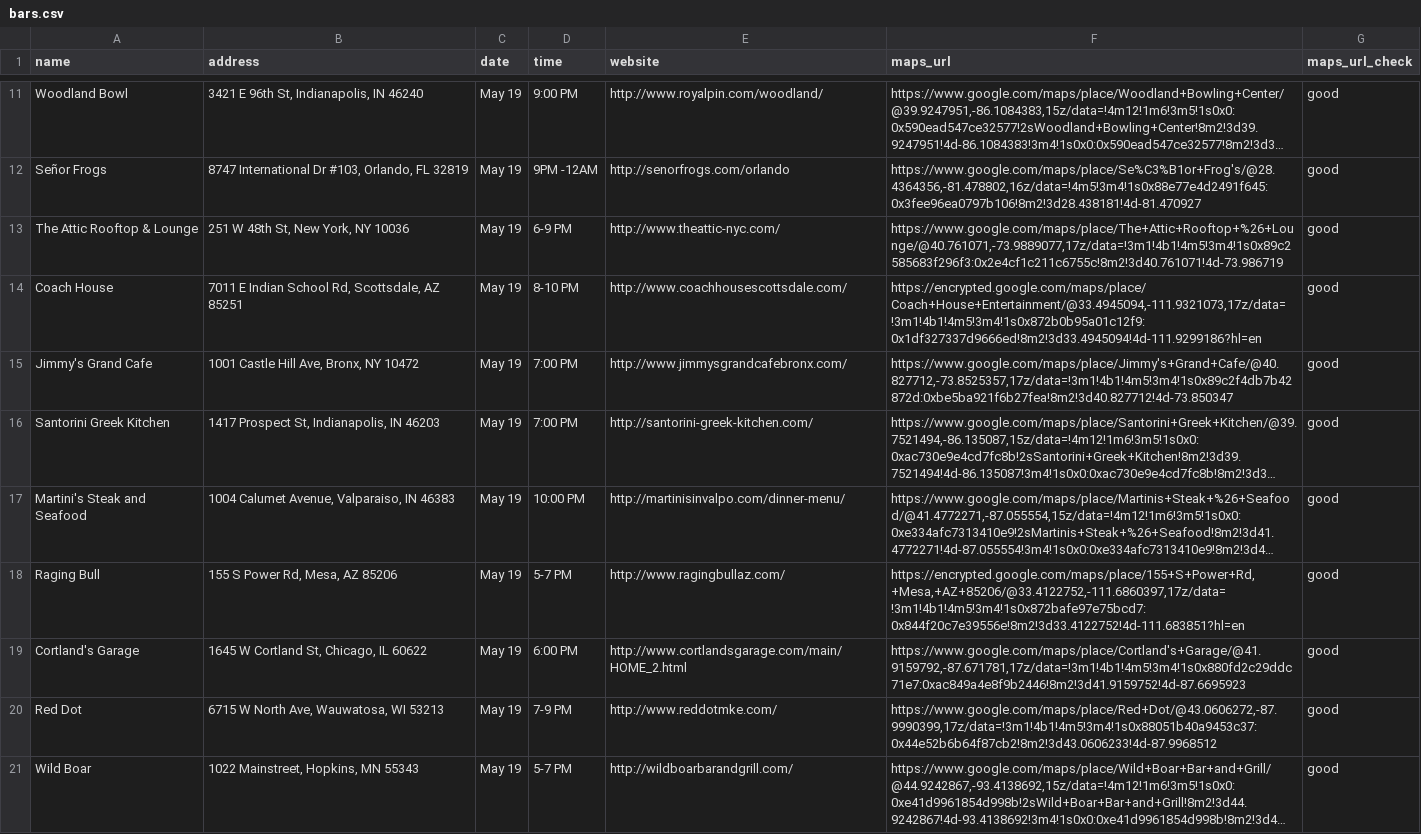
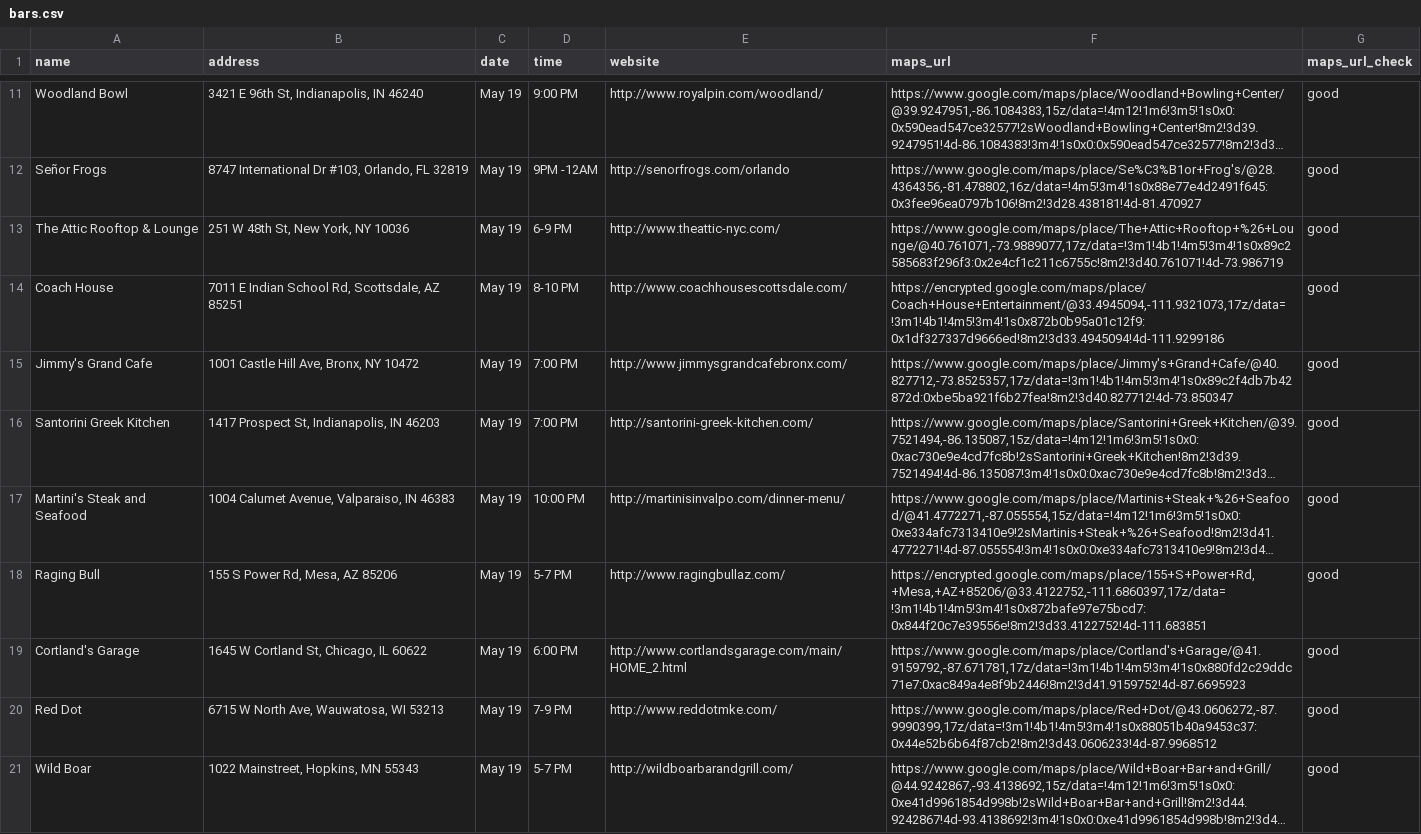
Before and after one commit to russian-standard-vodka/muleweek, a CSV file: bars.csv, drawn as a sheet; only a part is shown, gaps mark what is left out; long unchanged cells end in …; the diff covers the shown part only; the diff names each change by its address in the sheet, - before the commit and + after, or states it on an @@ line.

Commit message:
Add files via upload

```diff
--- a/bars.csv
+++ b/bars.csv
-F14 (maps_url): https://encrypted.google.com/maps/place/Coach+House+Entertainment/@33.4945094,-111.9321073,17z/data=!3m1!4b1!4m5!3m4!1s0x872b0b95a01c12f9:0x1df327337d9666ed!8m2!3d33.4945094!4d-111.9299186?hl=en
+F14 (maps_url): https://encrypted.google.com/maps/place/Coach+House+Entertainment/@33.4945094,-111.9321073,17z/data=!3m1!4b1!4m5!3m4!1s0x872b0b95a01c12f9:0x1df327337d9666ed!8m2!3d33.4945094!4d-111.9299186
-F18 (maps_url): https://encrypted.google.com/maps/place/155+S+Power+Rd,+Mesa,+AZ+85206/@33.4122752,-111.6860397,17z/data=!3m1!4b1!4m5!3m4!1s0x872bafe97e75bcd7:0x844f20c7e39556e!8m2!3d33.4122752!4d-111.683851?hl=en
+F18 (maps_url): https://encrypted.google.com/maps/place/155+S+Power+Rd,+Mesa,+AZ+85206/@33.4122752,-111.6860397,17z/data=!3m1!4b1!4m5!3m4!1s0x872bafe97e75bcd7:0x844f20c7e39556e!8m2!3d33.4122752!4d-111.683851
```
Also changed, not shown: 3 edited cells elsewhere in this file.
